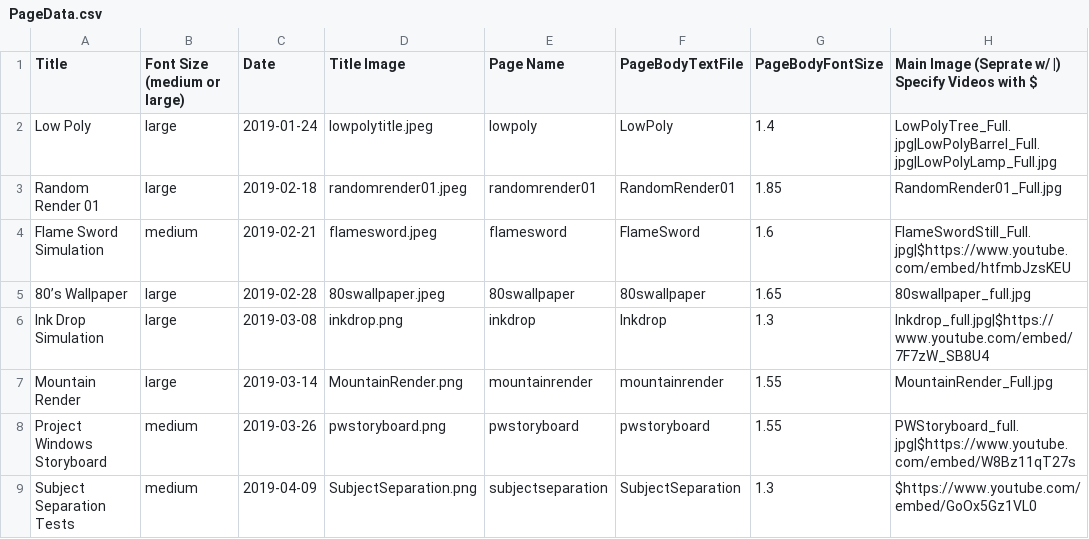
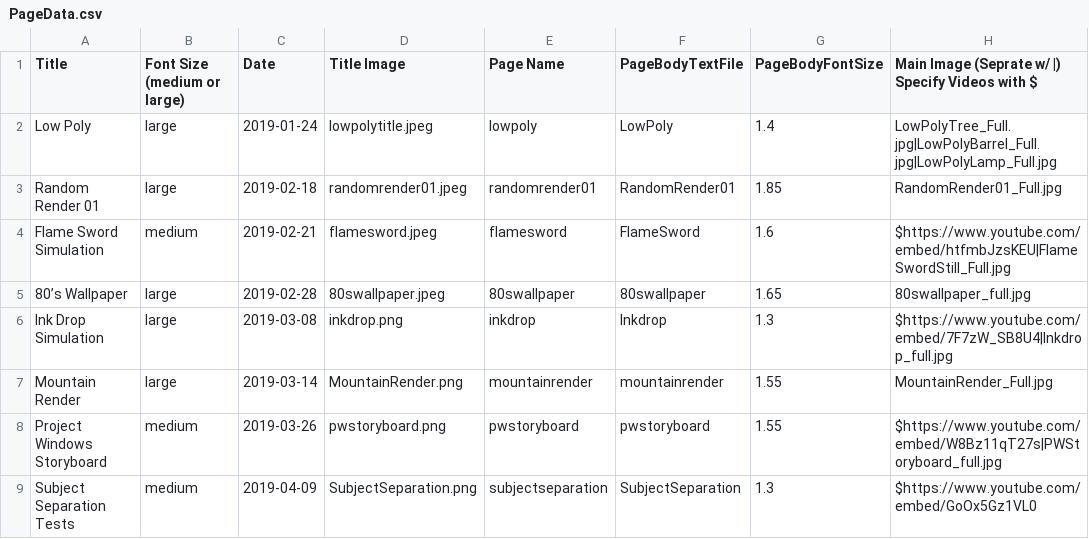
Before and after one commit to GoldTwo/TylerRajotte.github.io, a CSV file: PageData.csv, drawn as a sheet.

```diff
--- a/PageData.csv
+++ b/PageData.csv
@@ -3,7 +3,7 @@ Low Poly,large,2019-01-24,lowpolytitle.jpeg,lowpoly,LowPoly,1.4,LowPolyTree_Full
 Random Render 01,large,2019-02-18,randomrender01.jpeg,randomrender01,RandomRender01,1.85,RandomRender01_Full.jpg
-Flame Sword Simulation,medium,2019-02-21,flamesword.jpeg,flamesword,FlameSword,1.6,FlameSwordStill_Full.jpg|$https://www.youtube.com/embed/htfmbJzsKEU
+Flame Sword Simulation,medium,2019-02-21,flamesword.jpeg,flamesword,FlameSword,1.6,$https://www.youtube.com/embed/htfmbJzsKEU|FlameSwordStill_Full.jpg
 80’s Wallpaper,large,2019-02-28,80swallpaper.jpeg,80swallpaper,80swallpaper,1.65,80swallpaper_full.jpg
-Ink Drop Simulation,large,2019-03-08,inkdrop.png,inkdrop,Inkdrop,1.3,Inkdrop_full.jpg|$https://www.youtube.com/embed/7F7zW_SB8U4
+Ink Drop Simulation,large,2019-03-08,inkdrop.png,inkdrop,Inkdrop,1.3,$https://www.youtube.com/embed/7F7zW_SB8U4|Inkdrop_full.jpg
 Mountain Render,large,2019-03-14,MountainRender.png,mountainrender,mountainrender,1.55,MountainRender_Full.jpg
-Project Windows Storyboard,medium,2019-03-26,pwstoryboard.png,pwstoryboard,pwstoryboard,1.55,PWStoryboard_full.jpg|$https://www.youtube.com/embed/W8Bz11qT27s
+Project Windows Storyboard,medium,2019-03-26,pwstoryboard.png,pwstoryboard,pwstoryboard,1.55,$https://www.youtube.com/embed/W8Bz11qT27s|PWStoryboard_full.jpg
 Subject Separation Tests,medium,2019-04-09,SubjectSeparation.png,subjectseparation,SubjectSeparation,1.3,$https://www.youtube.com/embed/GoOx5Gz1VL0
```
Also changed, not shown: 3 other files.
